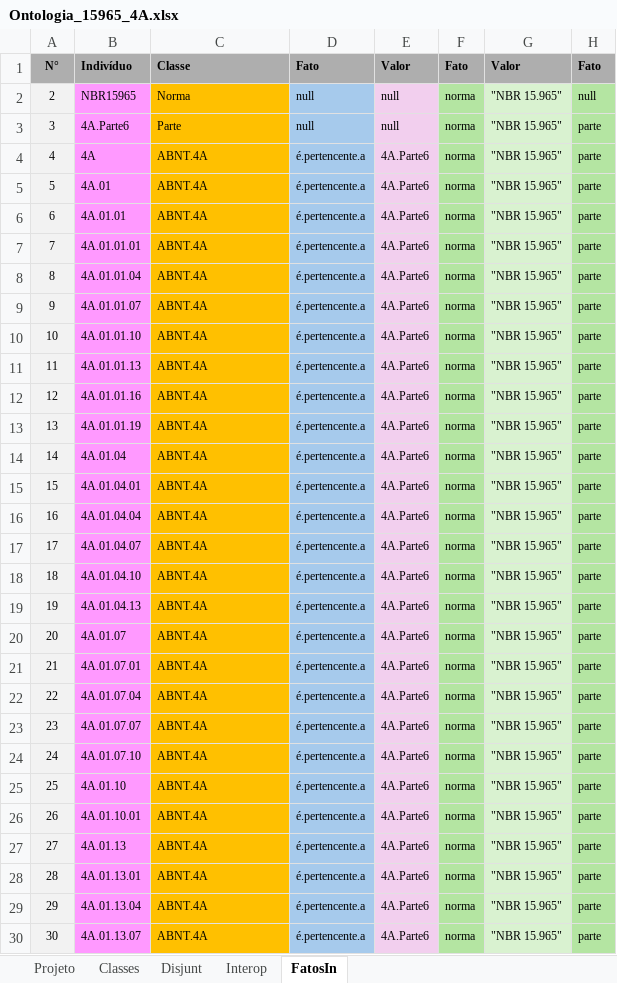
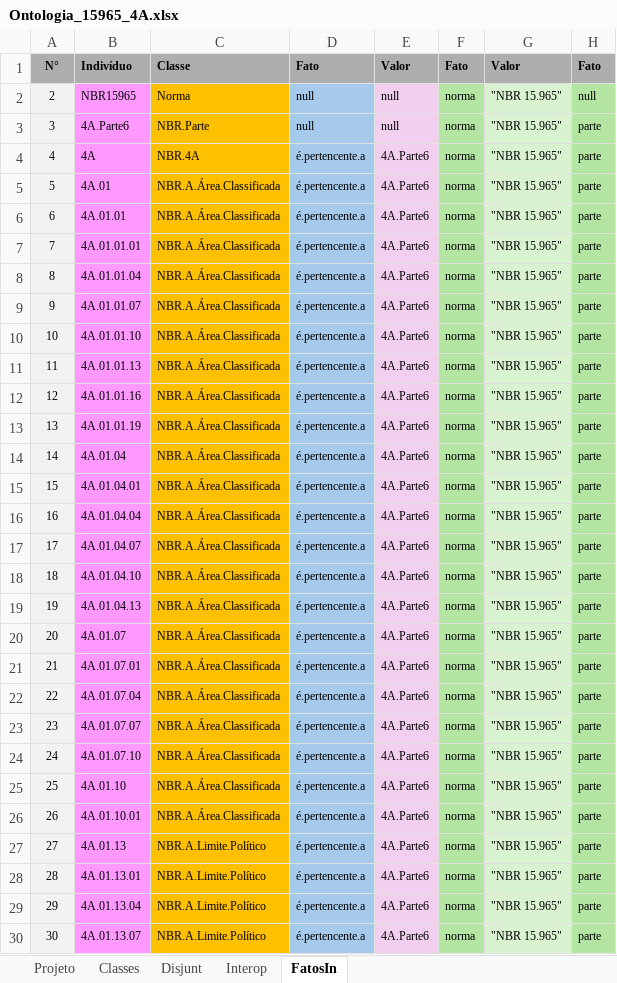
Before and after one commit to JLMenegotto/OntologiaBIM, an Excel workbook: Versão5/ABNT/Ontologia_15965_4A.xlsx, sheet FatosIn, drawn as a sheet; only a part is shown; values as stored, in another font and other column widths than the file's, no borders; conditional formats not drawn; the diff covers the shown part only; the diff names each change by its address in the sheet, - before the commit and + after, or states it on an @@ line.

```diff
--- a/Versão5/ABNT/Ontologia_15965_4A.xlsx (sheet FatosIn)
+++ b/Versão5/ABNT/Ontologia_15965_4A.xlsx (sheet FatosIn)
-C3: Parte
+C3: NBR.Parte
-C4: ABNT.4A
+C4: NBR.4A
-C5:C26: ABNT.4A
+C5:C26: NBR.A.Área.Classificada
-C27:C30: ABNT.4A
+C27:C30: NBR.A.Limite.Político
```
Also changed, not shown: 1051 edited cells elsewhere in this sheet, sheet Classes, sheet Projeto, Versão5/ABNT/Ontologia_15965_4U.xlsx.
